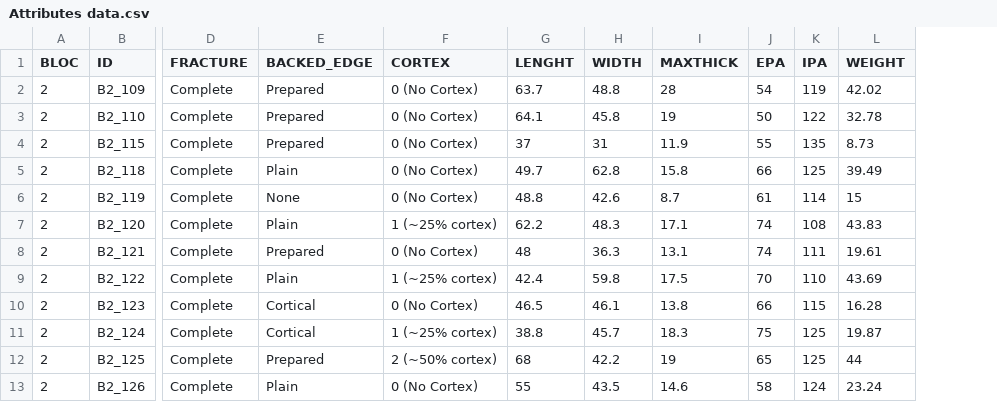
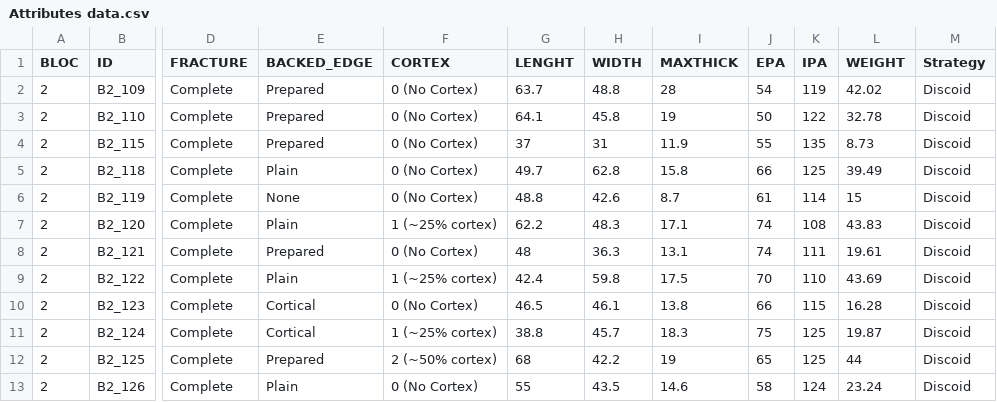
Before and after one commit to GuillermoBustosPerez/Backed-Flakes-Identification-Discoid-RCLevallois, a CSV file: Data/Attributes data.csv, drawn as a sheet; only a part is shown, gaps mark what is left out; the diff names each change by its address in the sheet, - before the commit and + after, or states it on an @@ line.

Commit message:
data

```diff
--- a/Data/Attributes data.csv
+++ b/Data/Attributes data.csv
+column M (Strategy), rows 2-13: all Discoid
```
